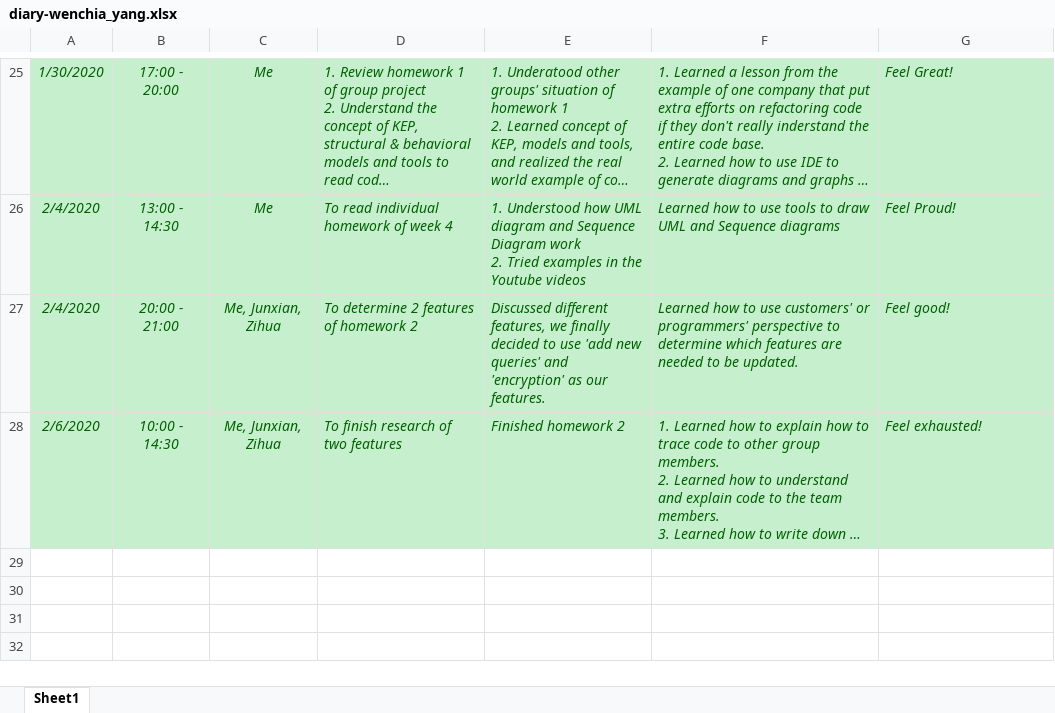
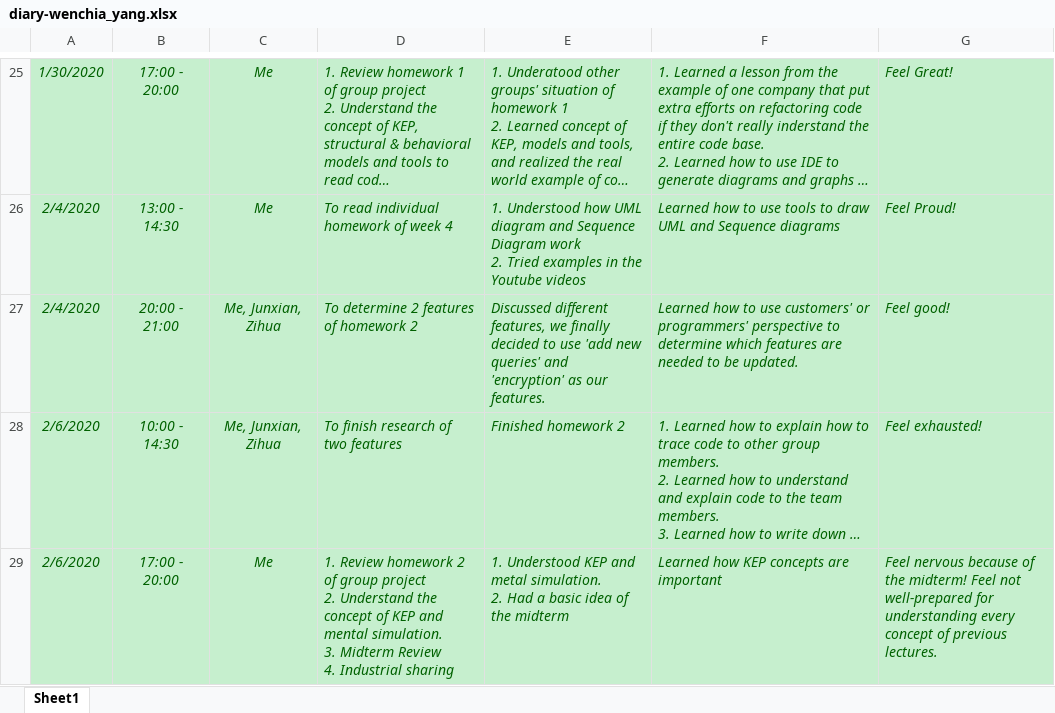
Before and after one commit to zihuaweng/W2020, an Excel workbook: diaries/diary-wenchia_yang.xlsx, sheet Sheet1, drawn as a sheet; only a part is shown, gaps mark what is left out; long unchanged cells end in …; values as stored, in another font and other column widths than the file's, no borders; ↵ is a line break in a cell; the diff names each change by its address in the sheet, - before the commit and + after, or states it on an @@ line.

Commit message:
0210 update diary, wen-chia (#300)

```diff
--- a/diaries/diary-wenchia_yang.xlsx (sheet Sheet1)
+++ b/diaries/diary-wenchia_yang.xlsx (sheet Sheet1)
+row 29: 2/6/2020 | 17:00 - 20:00 | Me | 1. Review homework 2 of group project ↵ 2. Understand the concept of KEP and mental simulation. ↵ 3. Midterm Review ↵ 4. Industrial sharing | 1. Understood KEP and metal simulation. ↵ 2. Had a basic idea of the midterm | Learned how KEP concepts are important | Feel nervous because of the midterm! Feel not well-prepared for understanding every concept of previous lectures.
```
